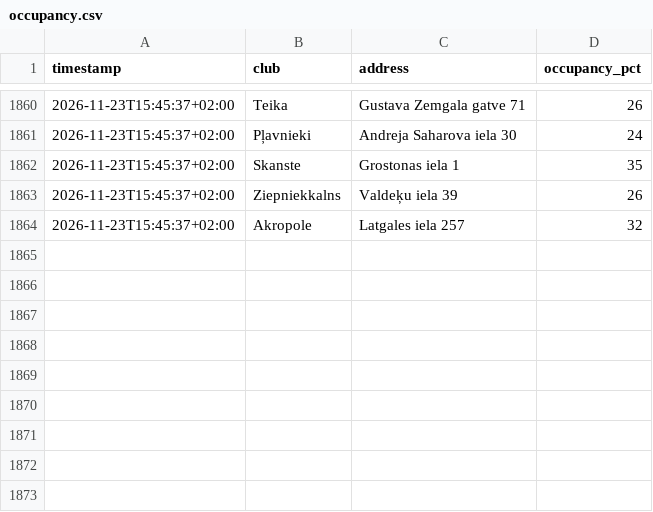
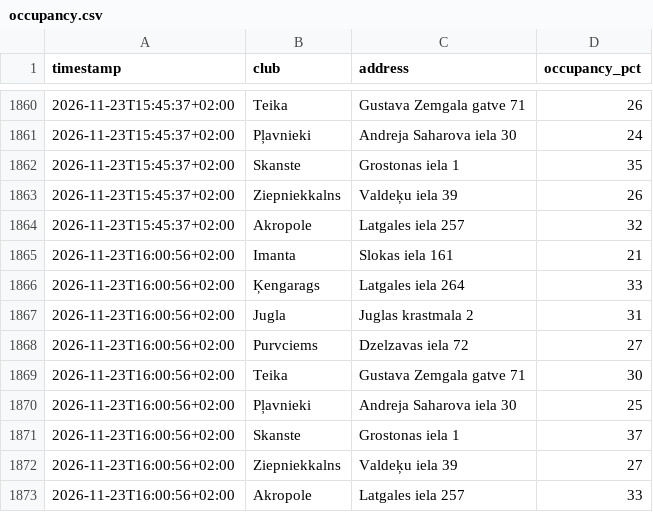
Before and after one commit to s-krugolet/LemonGymOccupansyCheck, a CSV file: data/occupancy.csv, drawn as a sheet; only a part is shown, gaps mark what is left out.

Commit message:
data: 2026-11-23T14:00:56Z

```diff
--- a/data/occupancy.csv
+++ b/data/occupancy.csv
@@ -1864 +1864,10 @@ timestamp,club,address,occupancy_pct
 2026-11-23T15:45:37+02:00,Akropole,Latgales iela 257,32
+2026-11-23T16:00:56+02:00,Imanta,Slokas iela 161,21
+2026-11-23T16:00:56+02:00,Ķengarags,Latgales iela 264,33
+2026-11-23T16:00:56+02:00,Jugla,Juglas krastmala 2,31
+2026-11-23T16:00:56+02:00,Purvciems,Dzelzavas iela 72,27
+2026-11-23T16:00:56+02:00,Teika,Gustava Zemgala gatve 71,30
+2026-11-23T16:00:56+02:00,Pļavnieki,Andreja Saharova iela 30,25
+2026-11-23T16:00:56+02:00,Skanste,Grostonas iela 1,37
+2026-11-23T16:00:56+02:00,Ziepniekkalns,Valdeķu iela 39,27
+2026-11-23T16:00:56+02:00,Akropole,Latgales iela 257,33
```
